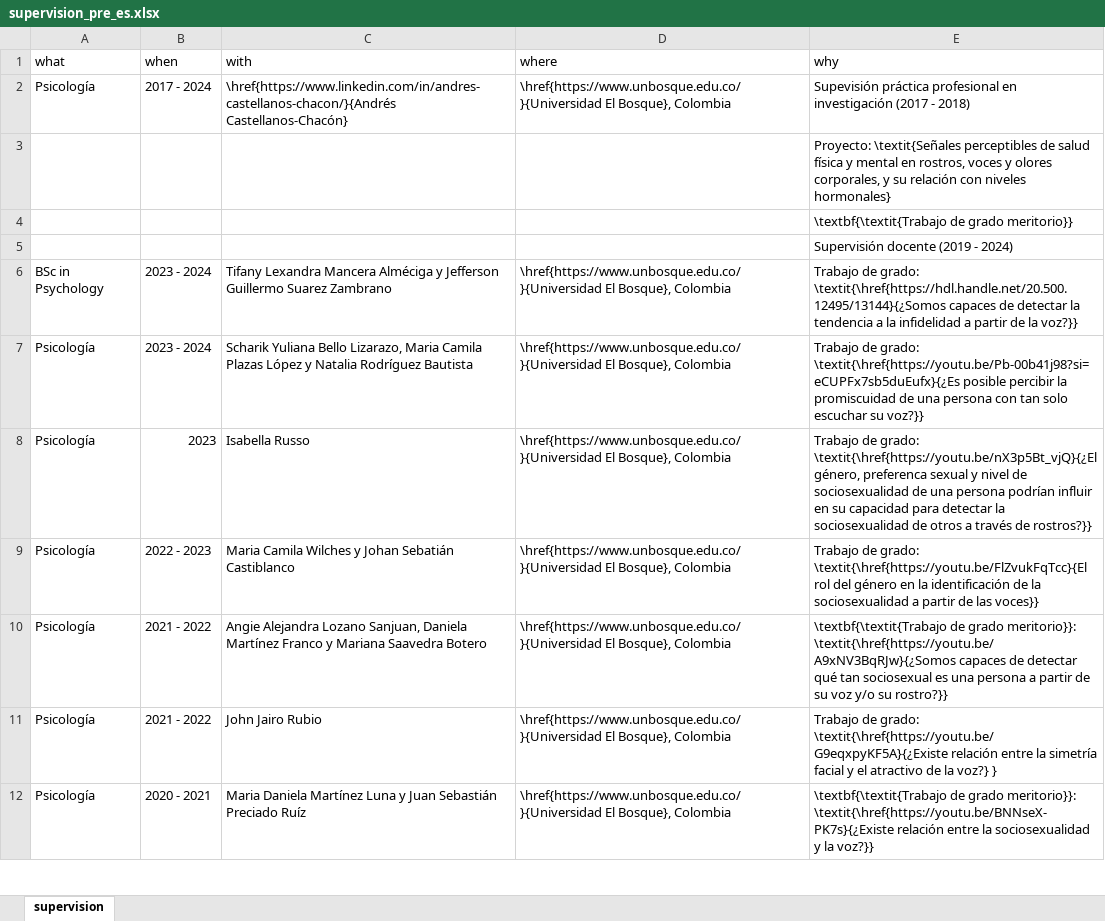
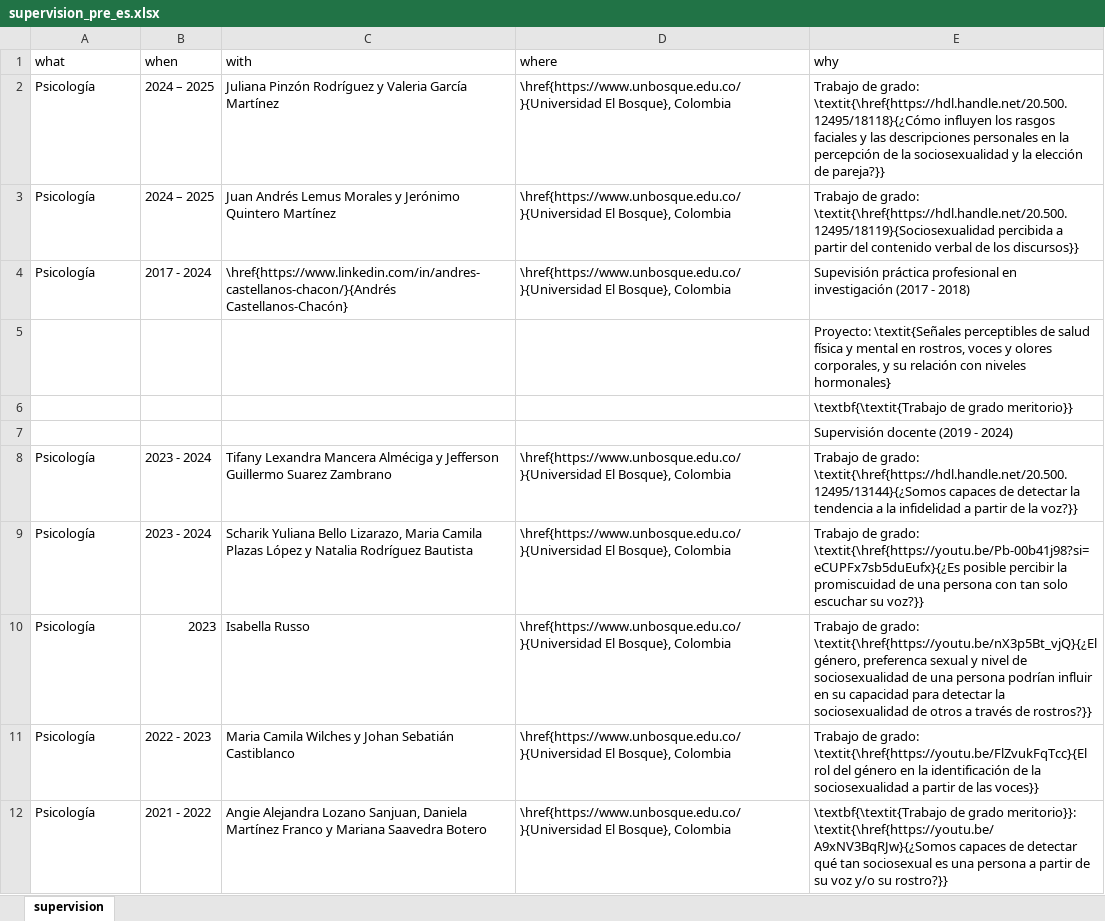
Before and after one commit to JDLeongomez/JDL_CV, an Excel workbook: data/supervision_pre_es.xlsx, sheet supervision, drawn as a sheet; only a part is shown; the shorter side is filled out with more unchanged rows; values as stored, in another font and other column widths than the file's, no borders; addresses are those after the commit; the diff names each change by its address in the sheet, - before the commit and + after, or states it on an @@ line.

Commit message:
Udt undergrad supervision 2025

```diff
--- a/data/supervision_pre_es.xlsx (sheet supervision)
+++ b/data/supervision_pre_es.xlsx (sheet supervision)
+row 2: Psicología | 2024 – 2025 | Juliana Pinzón Rodríguez y Valeria García Martínez | \href{https://www.unbosque.edu.co/}{Universidad El Bosque}, Colombia | Trabajo de grado: \textit{\href{https://hdl.handle.net/20.500.12495/18118}{¿Cómo influyen los rasgos faciales y las descripciones personales en la percepción de la sociosexualidad y la elección de pareja?}}
+row 3: Psicología | 2024 – 2025 | Juan Andrés Lemus Morales y Jerónimo Quintero Martínez | \href{https://www.unbosque.edu.co/}{Universidad El Bosque}, Colombia | Trabajo de grado: \textit{\href{https://hdl.handle.net/20.500.12495/18119}{Sociosexualidad percibida a partir del contenido verbal de los discursos}}
-A8 (what): BSc in Psychology
+A8 (what): Psicología
```
Also changed, not shown: data/supervision_pre_en.xlsx, 10 other files.
